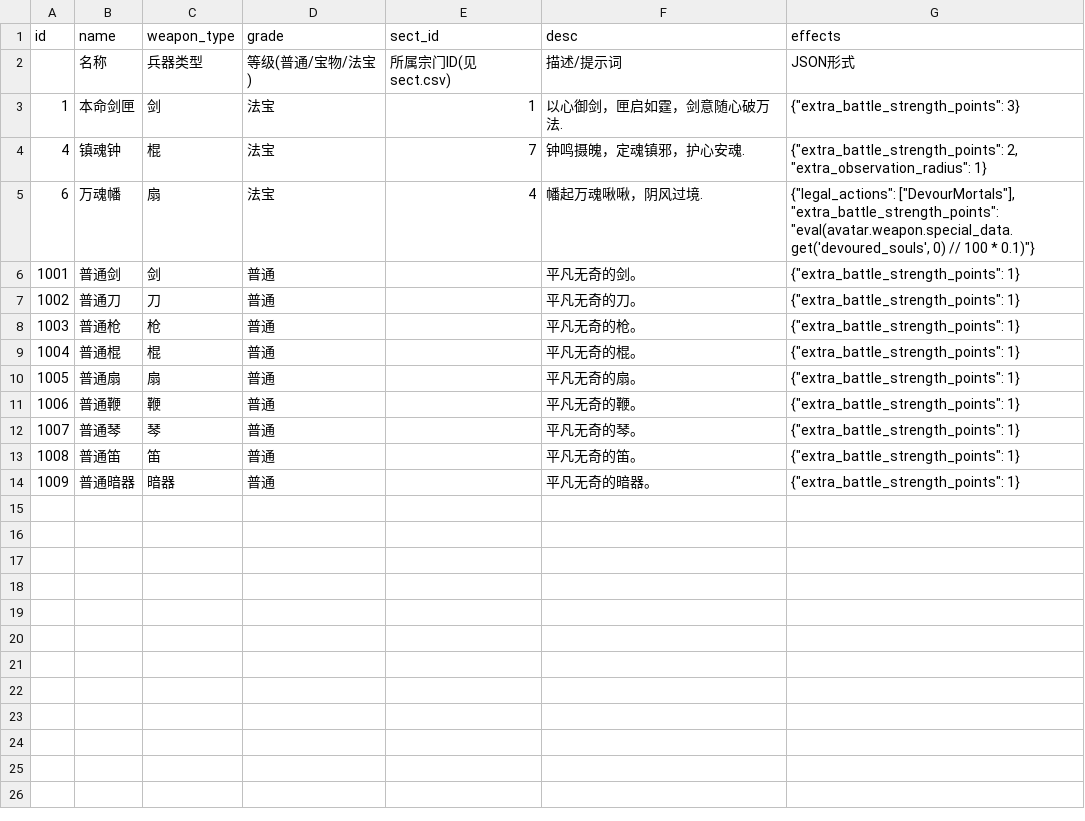
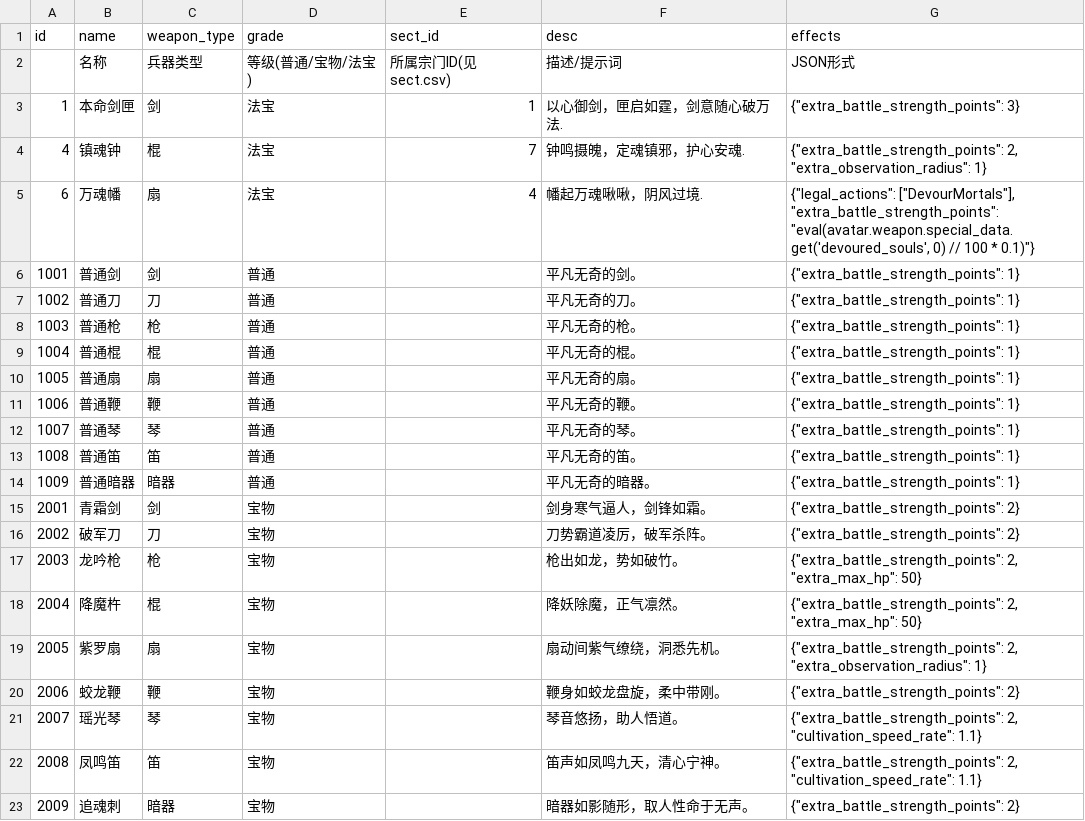
Before and after one commit to MutenRock/cultivation-world-simulator, a CSV file: static/game_configs/weapon.csv, drawn as a sheet.

Commit message:
update treasure to weapon and auxiliary

```diff
--- a/static/game_configs/weapon.csv
+++ b/static/game_configs/weapon.csv
@@ -14 +14,10 @@ id,name,weapon_type,grade,sect_id,desc,effects
 1009,普通暗器,暗器,普通,,平凡无奇的暗器。,"{""extra_battle_strength_points"": 1}"
+2001,青霜剑,剑,宝物,,剑身寒气逼人，剑锋如霜。,"{""extra_battle_strength_points"": 2}"
+2002,破军刀,刀,宝物,,刀势霸道凌厉，破军杀阵。,"{""extra_battle_strength_points"": 2}"
+2003,龙吟枪,枪,宝物,,枪出如龙，势如破竹。,"{""extra_battle_strength_points"": 2, ""extra_max_hp"": 50}"
+2004,降魔杵,棍,宝物,,降妖除魔，正气凛然。,"{""extra_battle_strength_points"": 2, ""extra_max_hp"": 50}"
+2005,紫罗扇,扇,宝物,,扇动间紫气缭绕，洞悉先机。,"{""extra_battle_strength_points"": 2, ""extra_observation_radius"": 1}"
+2006,蛟龙鞭,鞭,宝物,,鞭身如蛟龙盘旋，柔中带刚。,"{""extra_battle_strength_points"": 2}"
+2007,瑶光琴,琴,宝物,,琴音悠扬，助人悟道。,"{""extra_battle_strength_points"": 2, ""cultivation_speed_rate"": 1.1}"
+2008,凤鸣笛,笛,宝物,,笛声如凤鸣九天，清心宁神。,"{""extra_battle_strength_points"": 2, ""cultivation_speed_rate"": 1.1}"
+2009,追魂刺,暗器,宝物,,暗器如影随形，取人性命于无声。,"{""extra_battle_strength_points"": 2}"
```
Also changed, not shown: 6 other files.
